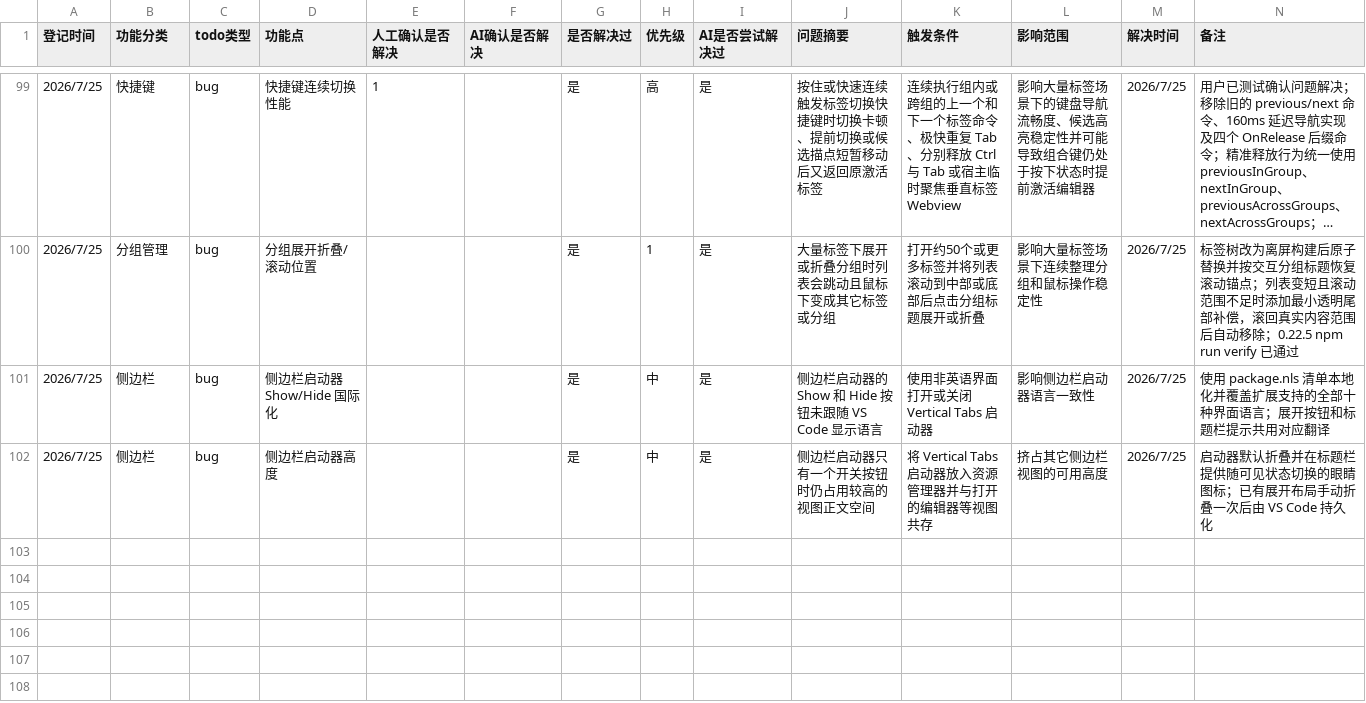
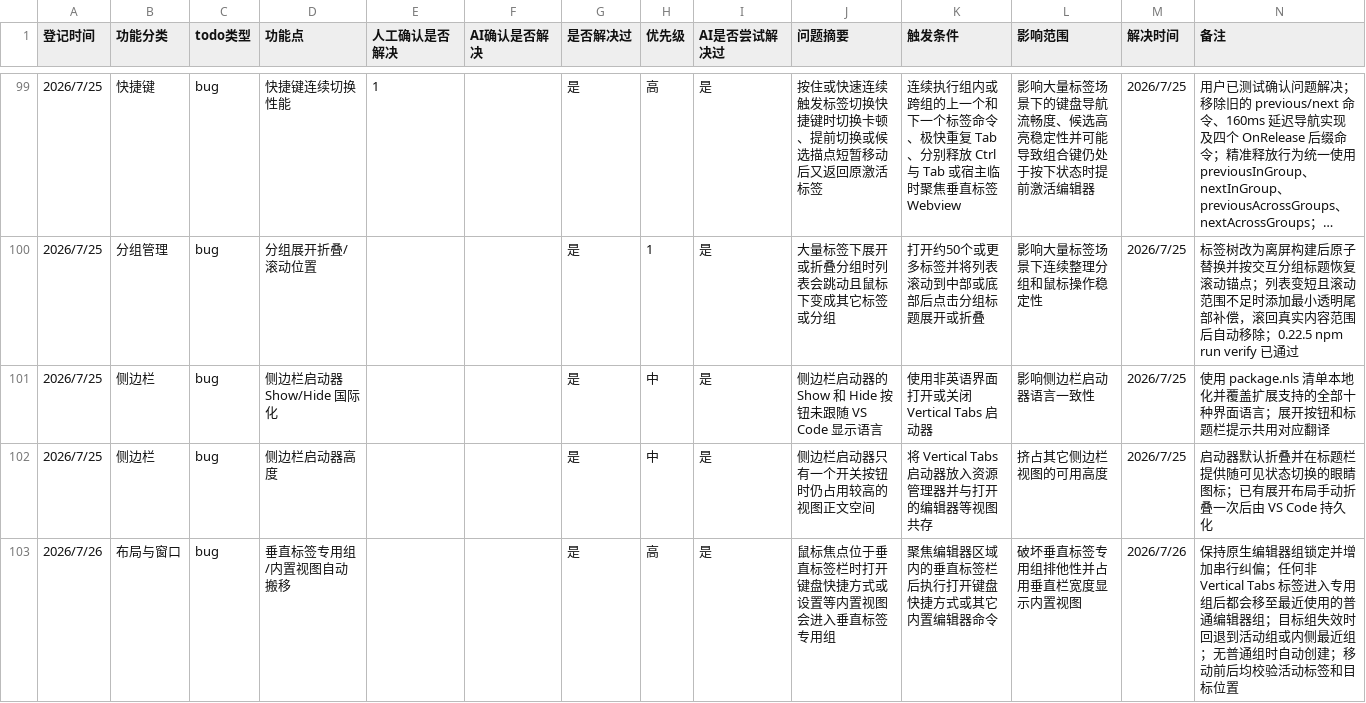
Before and after one commit to laikang287/vscode-vertical-tabs-inside-editor-area, a CSV file: todo_list.csv, drawn as a sheet; only a part is shown, gaps mark what is left out; long unchanged cells end in …; the diff names each change by its address in the sheet, - before the commit and + after, or states it on an @@ line.

```diff
--- a/todo_list.csv
+++ b/todo_list.csv
+row 103: 2026/7/26 | 布局与窗口 | bug | 垂直标签专用组/内置视图自动搬移 |  |  | 是 | 高 | 是 | 鼠标焦点位于垂直标签栏时打开键盘快捷方式或设置等内置视图会进入垂直标签专用组 | 聚焦编辑器区域内的垂直标签栏后执行打开键盘快捷方式或其它内置编辑器命令 | 破坏垂直标签专用组排他性并占用垂直栏宽度显示内置视图 | 2026/7/26 | 保持原生编辑器组锁定并增加串行纠偏；任何非 Vertical Tabs 标签进入专用组后都会移至最近使用的普通编辑器组；目标组失效时回退到活动组或内侧最近组；无普通组时自动创建；移动前后均校验活动标签和目标位置
```
Also changed, not shown: 4 other files.
